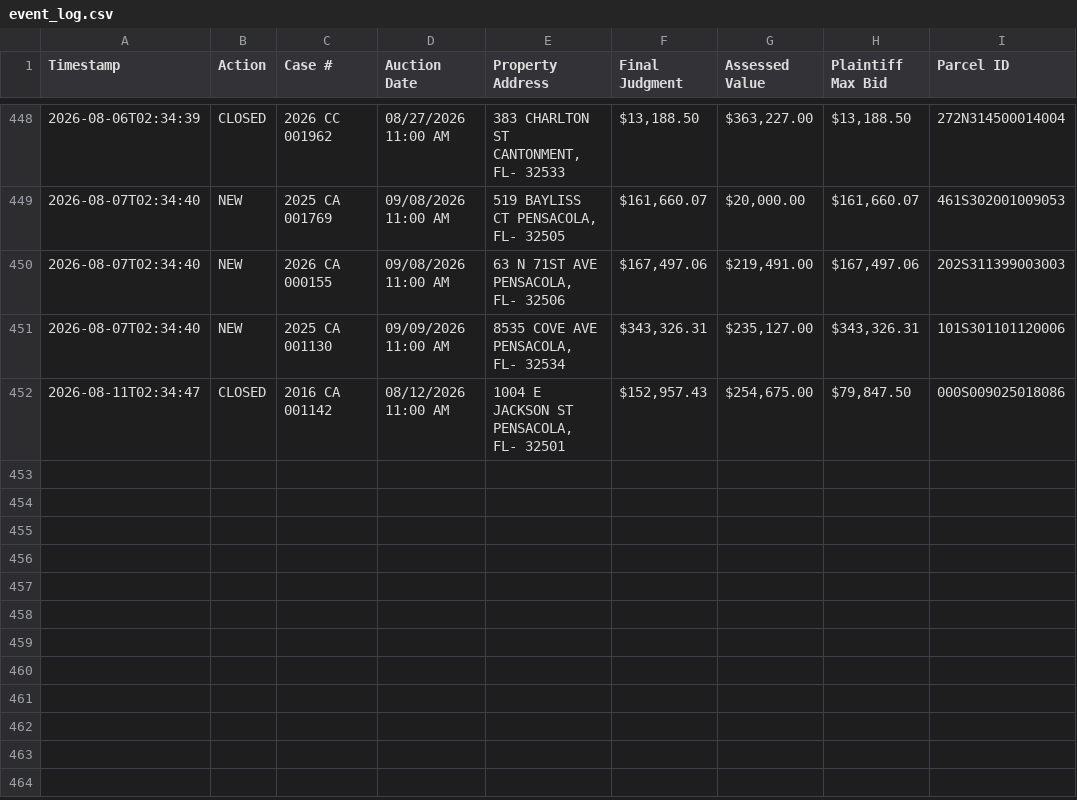
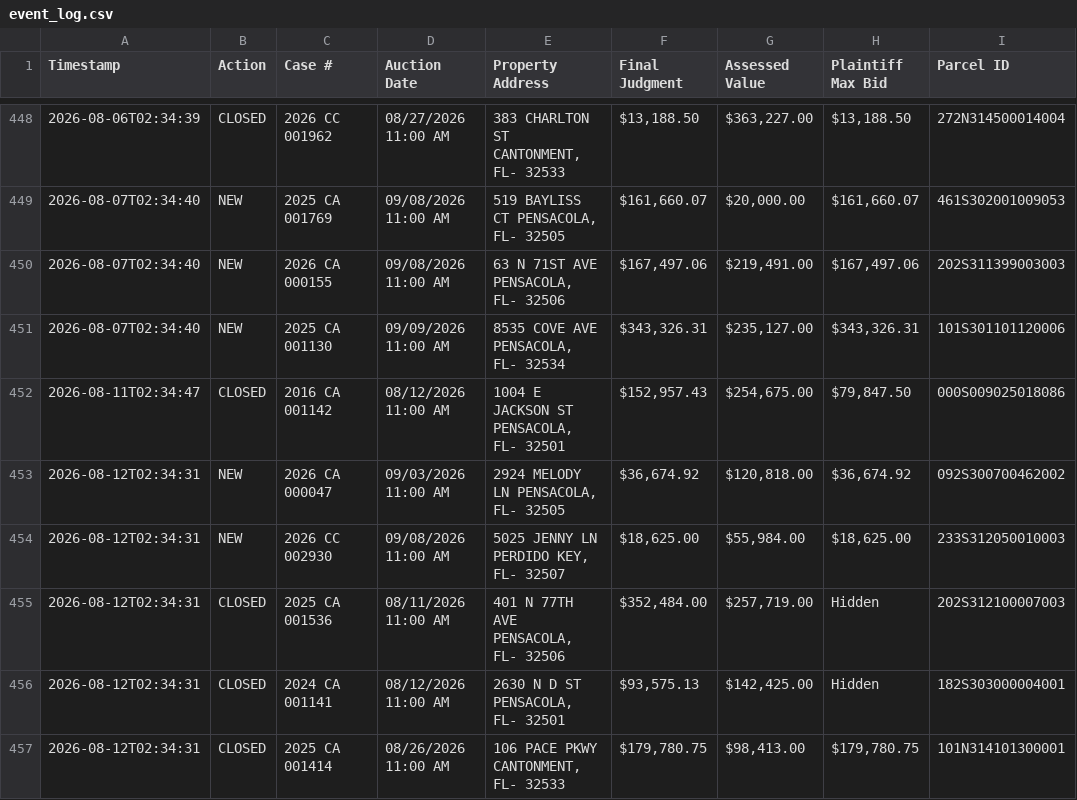
Before and after one commit to figlesias7/realforeclose-escambia, a CSV file: data/event_log.csv, drawn as a sheet; only a part is shown, gaps mark what is left out.

```diff
--- a/data/event_log.csv
+++ b/data/event_log.csv
@@ -452 +452,6 @@ Timestamp,Action,Case #,Auction Date,Property Address,Final Judgment,Assessed Va
 2026-08-11T02:34:47,CLOSED,2016 CA 001142,08/12/2026 11:00 AM,"1004 E JACKSON ST PENSACOLA, FL- 32501","$152,957.43","$254,675.00","$79,847.50",000S009025018086
+2026-08-12T02:34:31,NEW,2026 CA 000047,09/03/2026 11:00 AM,"2924 MELODY LN PENSACOLA, FL- 32505","$36,674.92","$120,818.00","$36,674.92",092S300700462002
+2026-08-12T02:34:31,NEW,2026 CC 002930,09/08/2026 11:00 AM,"5025 JENNY LN PERDIDO KEY, FL- 32507","$18,625.00","$55,984.00","$18,625.00",233S312050010003
+2026-08-12T02:34:31,CLOSED,2025 CA 001536,08/11/2026 11:00 AM,"401 N 77TH AVE PENSACOLA, FL- 32506","$352,484.00","$257,719.00",Hidden,202S312100007003
+2026-08-12T02:34:31,CLOSED,2024 CA 001141,08/12/2026 11:00 AM,"2630 N D ST PENSACOLA, FL- 32501","$93,575.13","$142,425.00",Hidden,182S303000004001
+2026-08-12T02:34:31,CLOSED,2025 CA 001414,08/26/2026 11:00 AM,"106 PACE PKWY CANTONMENT, FL- 32533","$179,780.75","$98,413.00","$179,780.75",101N314101300001
```
Also changed, not shown: data/all_seen.csv, 3 other files.
